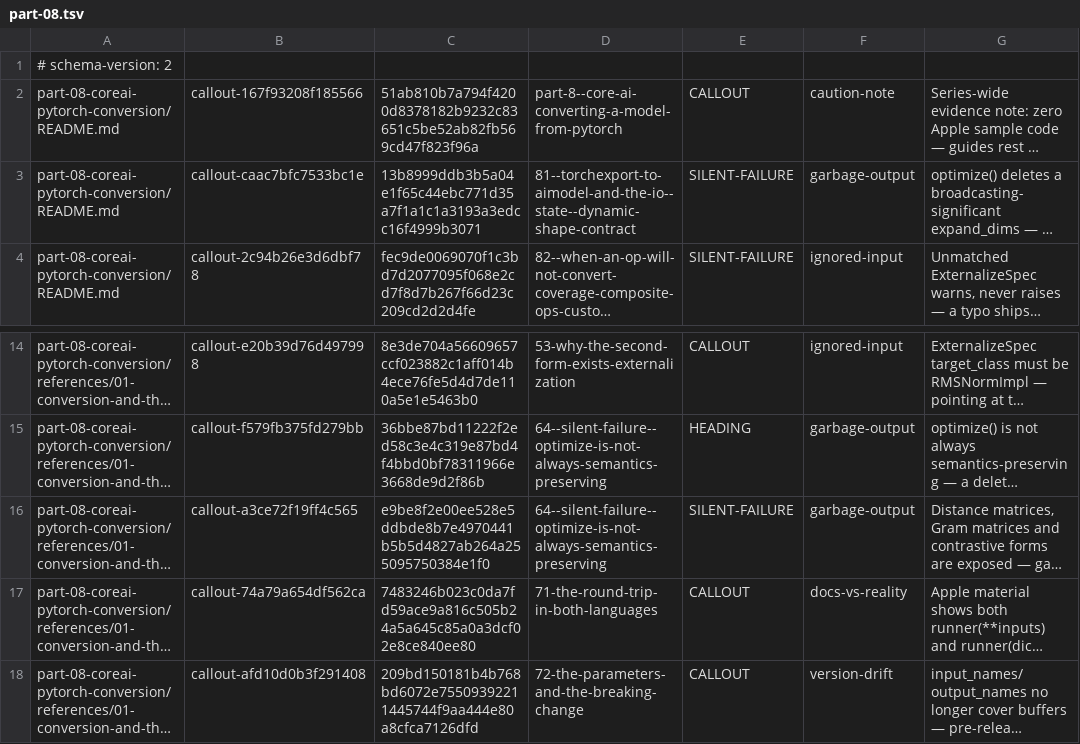
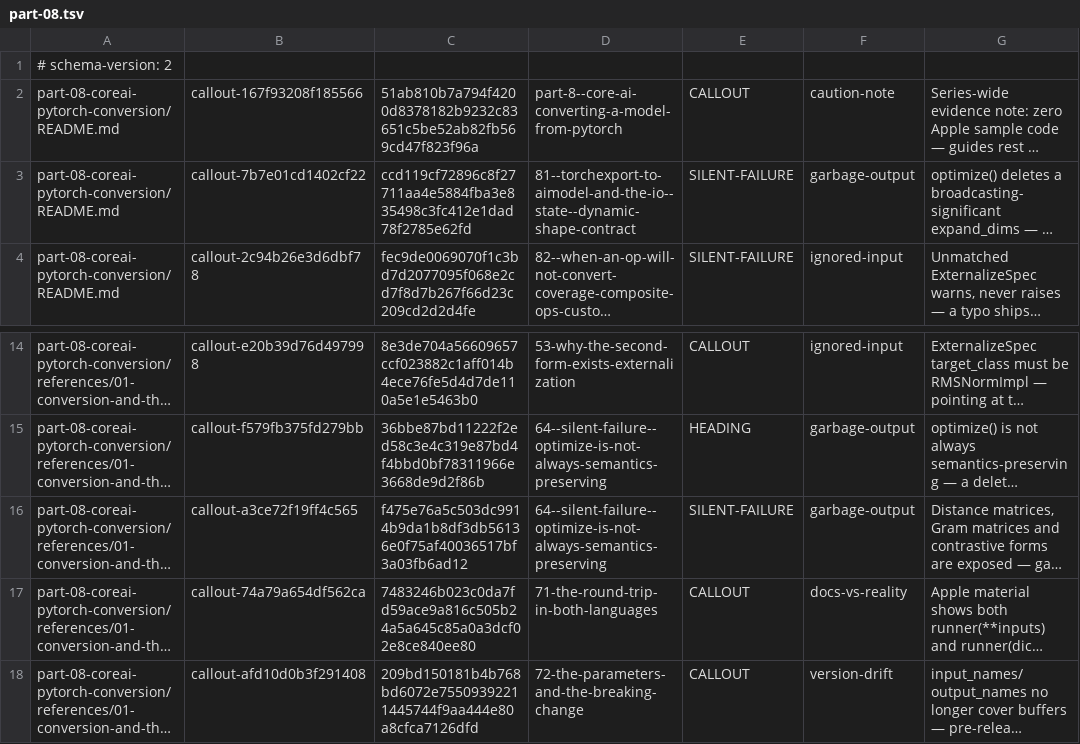
Before and after one commit to hbmartin/Foundation-Models-and-Core-AI-and-MLX-skills, a TSV file: notes/synthesis/callout-classifications/part-08.tsv, drawn as a sheet; only a part is shown, gaps mark what is left out; long unchanged cells end in …; the diff names each change by its address in the sheet, - before the commit and + after, or states it on an @@ line.

```diff
--- a/notes/synthesis/callout-classifications/part-08.tsv
+++ b/notes/synthesis/callout-classifications/part-08.tsv
-B3: callout-caac7bfc7533bc1e
+B3: callout-7b7e01cd1402cf22
-C3: 13b8999ddb3b5a04e1f65c44ebc771d35a7f1a1c1a3193a3edcc16f4999b3071
+C3: ccd119cf72896c8f27711aa4e5884fba3e835498c3fc412e1dad78f2785e62fd
-C16: e9be8f2e00ee528e5ddbde8b7e4970441b5b5d4827ab264a255095750384e1f0
+C16: f475e76a5c503dc9914b9da1b8df3db56136e0f75af40036517bf3a03fb6ad12
```
Also changed, not shown: notes/snippet-verification/results.tsv, notes/synthesis/callout-classifications/part-17.tsv, 42 other files.
